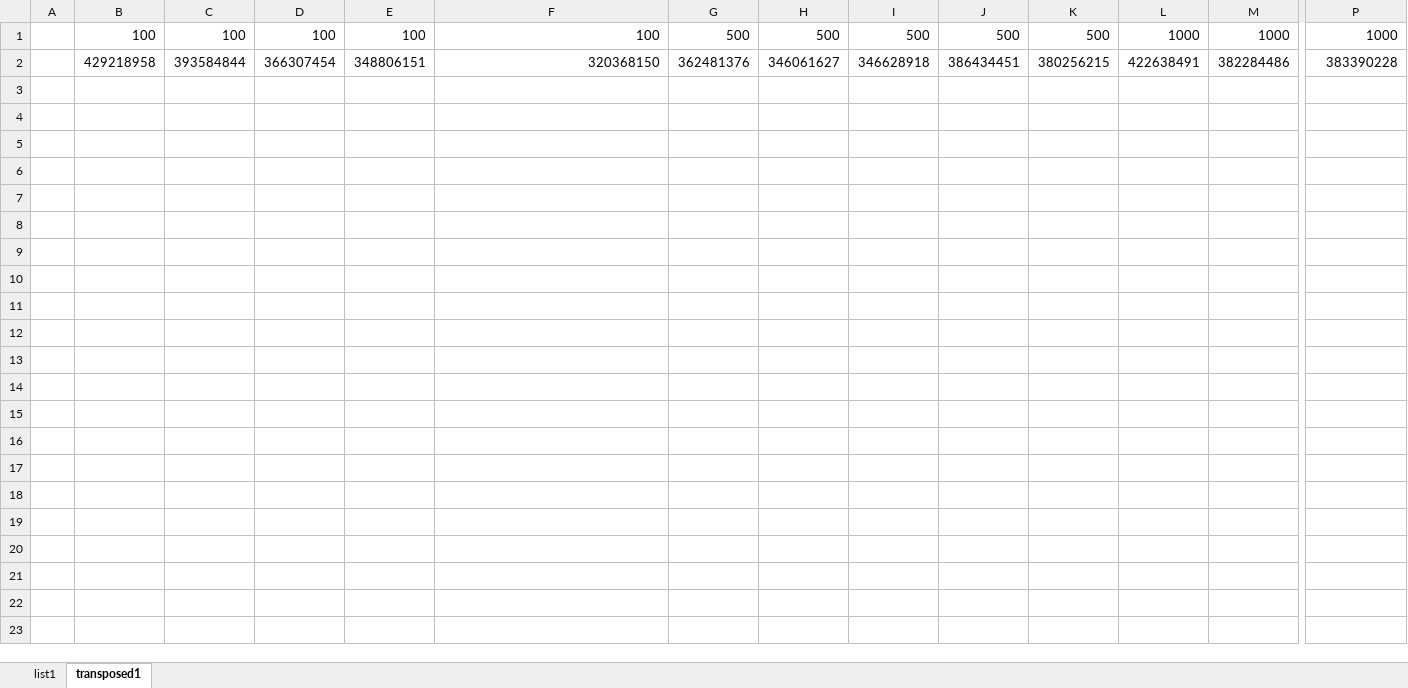
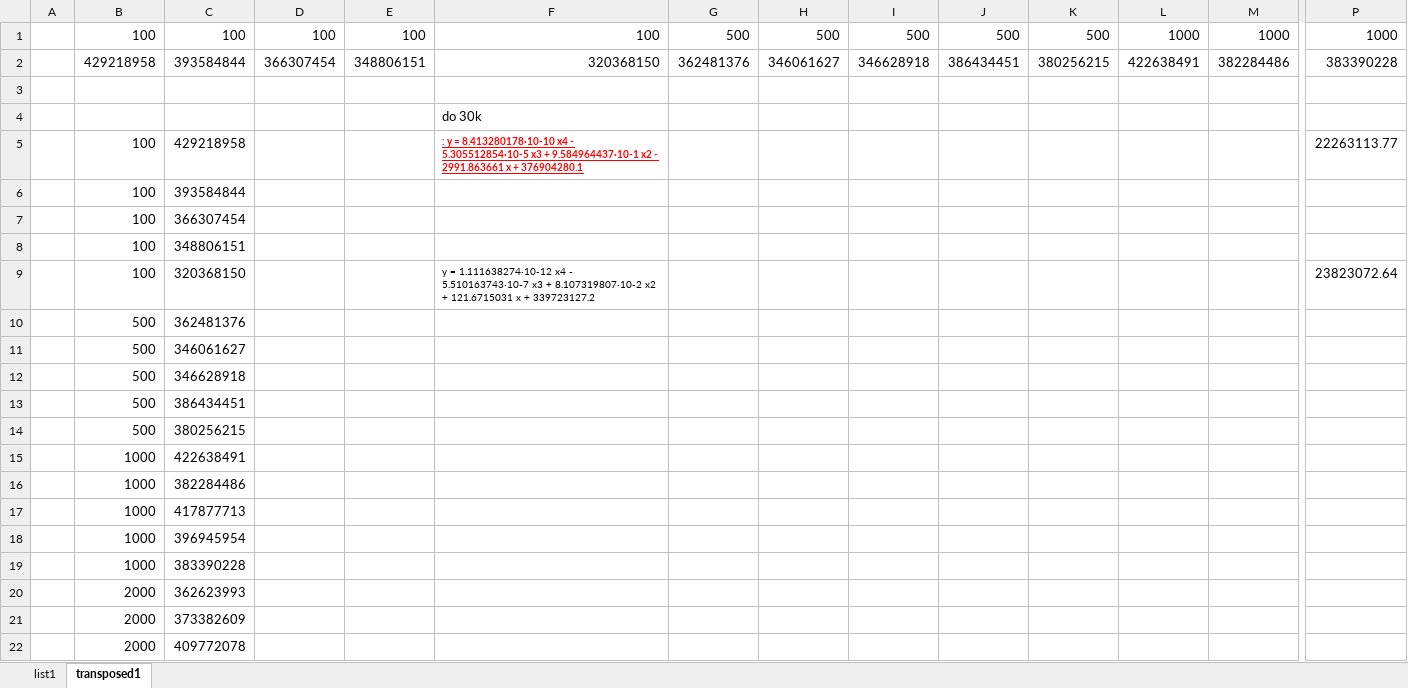
Before and after one commit to vojmel/IMS---test, an Excel workbook: FUNKCE/FUNKCE6SLOUPEC/ALL-LIKEE-1-2048.xlsx, sheet transposed1, drawn as a sheet; only a part is shown, gaps mark what is left out; values as stored, in another font and other column widths than the file's, no borders; charts and pictures not drawn; rows hold the shown columns only; the diff covers the shown part only; the diff names each change by its address in the sheet, - before the commit and + after, or states it on an @@ line.

```diff
--- a/FUNKCE/FUNKCE6SLOUPEC/ALL-LIKEE-1-2048.xlsx (sheet transposed1)
+++ b/FUNKCE/FUNKCE6SLOUPEC/ALL-LIKEE-1-2048.xlsx (sheet transposed1)
+row 3: (empty)
+row 4:  |  |  |  |  | do 30k
+row 5:  | 100 | 429218958 |  |  | : y = 8.413280178·10-10 x4 - 5.305512854·10-5 x3 + 9.584964437·10-1 x2 - 2991.863661 x + 376904280.1 |  |  |  |  |  |  |  | 22263113.77
+row 6:  | 100 | 393584844
+row 7:  | 100 | 366307454
+row 8:  | 100 | 348806151
+row 9:  | 100 | 320368150 |  |  | y = 1.111638274·10-12 x4 - 5.510163743·10-7 x3 + 8.107319807·10-2 x2 + 121.6715031 x + 339723127.2 |  |  |  |  |  |  |  | 23823072.64
+row 10:  | 500 | 362481376
+row 11:  | 500 | 346061627
+row 12:  | 500 | 346628918
+row 13:  | 500 | 386434451
+row 14:  | 500 | 380256215
+row 15:  | 1000 | 422638491
+row 16:  | 1000 | 382284486
+row 17:  | 1000 | 417877713
+row 18:  | 1000 | 396945954
+row 19:  | 1000 | 383390228
+row 20:  | 2000 | 362623993
+row 21:  | 2000 | 373382609
+row 22:  | 2000 | 409772078
```
Also changed, not shown: 99 added rows elsewhere in this sheet, FUNKCE/FUNKCE6SLOUPEC/ALL-LIKEE-10-2048.xlsx, FUNKCE/FUNKCE6SLOUPEC/ALL-LIKEE-100-2048.xlsx, 2 other files.
